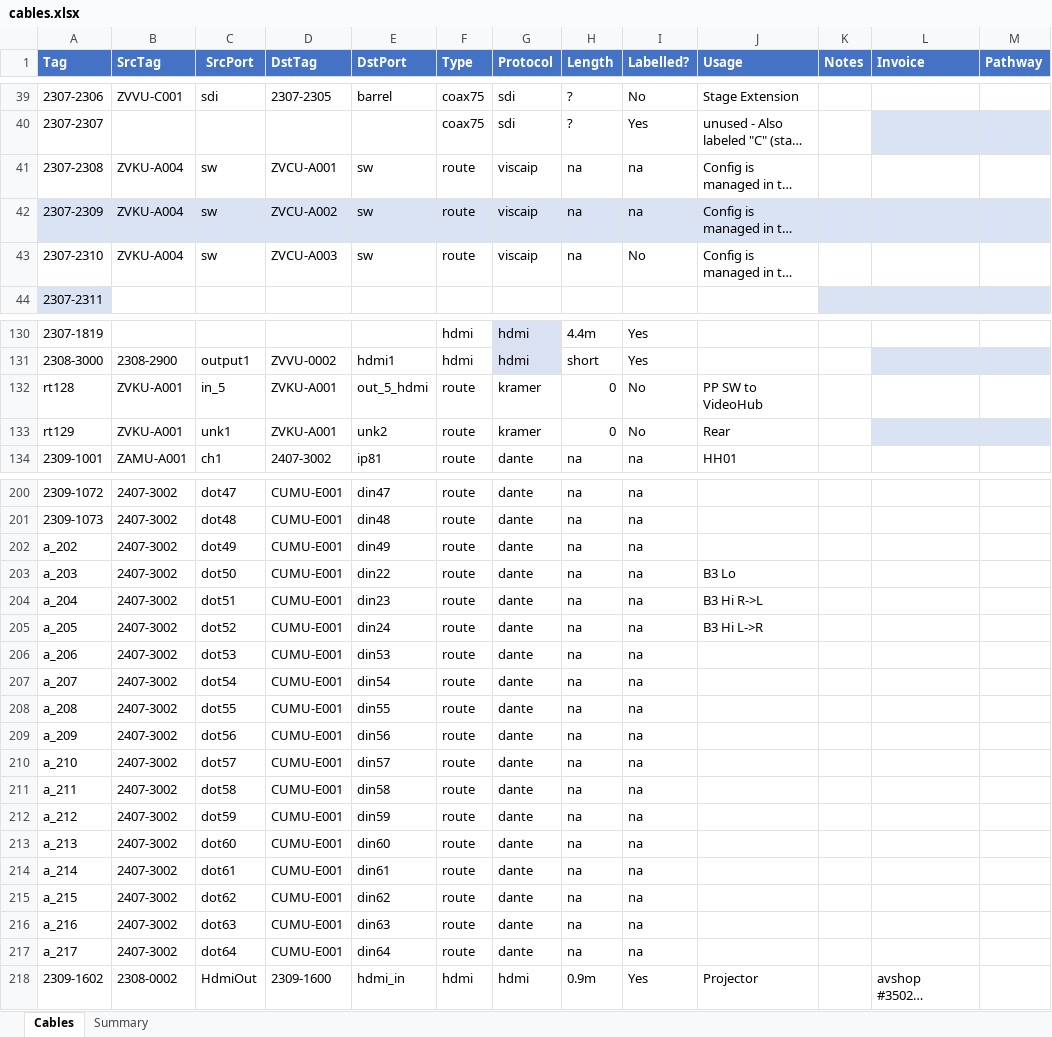
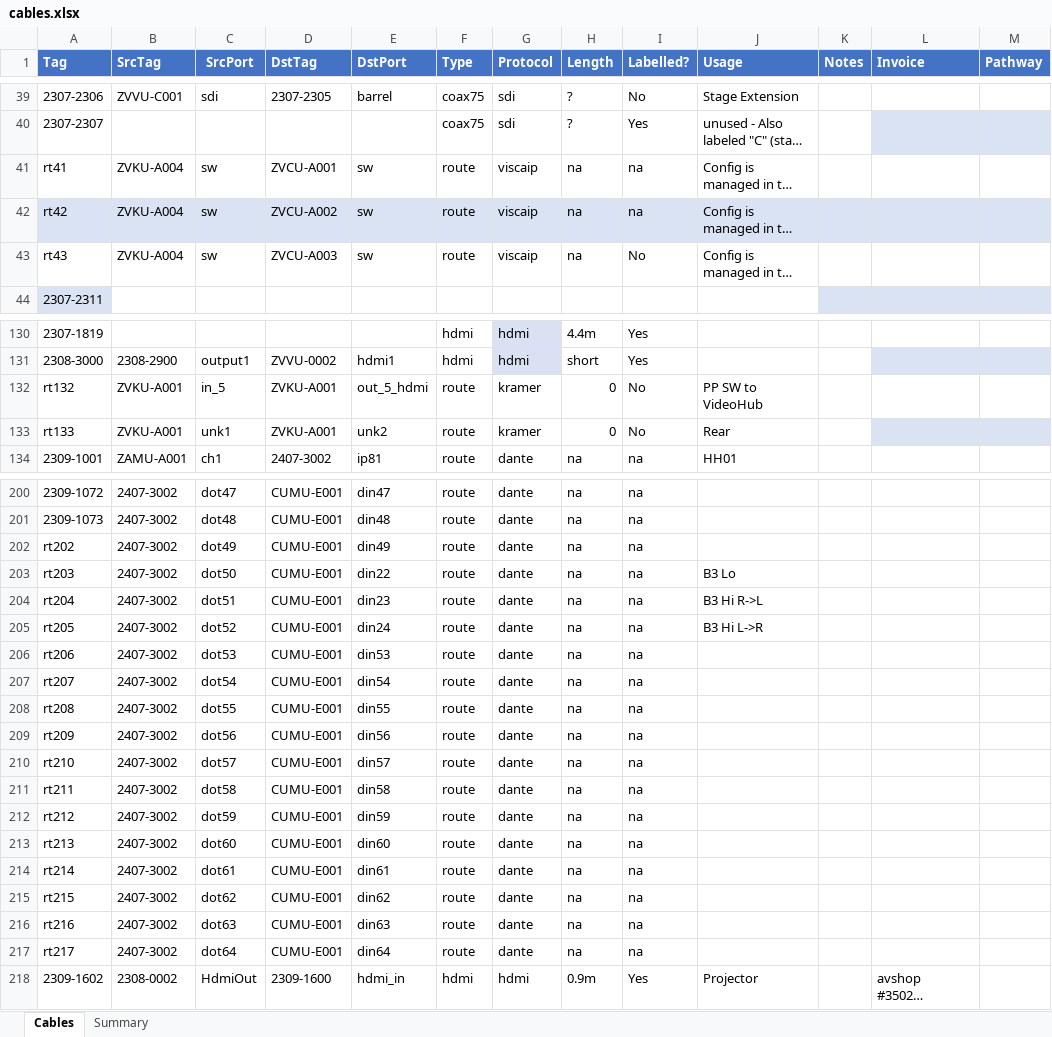
Before and after one commit to avmaint/uacdata, an Excel workbook: cables.xlsx, sheet Cables, drawn as a sheet; only a part is shown, gaps mark what is left out; long unchanged cells end in …; values as stored, in another font and other column widths than the file's, no borders; table styles not drawn; the diff covers the shown part only; the diff names each change by its address in the sheet, - before the commit and + after, or states it on an @@ line.

```diff
--- a/cables.xlsx (sheet Cables)
+++ b/cables.xlsx (sheet Cables)
-A41 (Tag): 2307-2308
+A41 (Tag): rt41
-A42 (Tag): 2307-2309
+A42 (Tag): rt42
-A43 (Tag): 2307-2310
+A43 (Tag): rt43
-A132 (Tag): rt128
+A132 (Tag): rt132
-A133 (Tag): rt129
+A133 (Tag): rt133
-A202 (Tag): a_202
+A202 (Tag): rt202
-A203 (Tag): a_203
+A203 (Tag): rt203
-A204 (Tag): a_204
+A204 (Tag): rt204
-A205 (Tag): a_205
+A205 (Tag): rt205
-A206 (Tag): a_206
+A206 (Tag): rt206
-A207 (Tag): a_207
+A207 (Tag): rt207
-A208 (Tag): a_208
+A208 (Tag): rt208
-A209 (Tag): a_209
+A209 (Tag): rt209
-A210 (Tag): a_210
+A210 (Tag): rt210
-A211 (Tag): a_211
+A211 (Tag): rt211
-A212 (Tag): a_212
+A212 (Tag): rt212
-A213 (Tag): a_213
+A213 (Tag): rt213
-A214 (Tag): a_214
+A214 (Tag): rt214
-A215 (Tag): a_215
+A215 (Tag): rt215
-A216 (Tag): a_216
+A216 (Tag): rt216
-A217 (Tag): a_217
+A217 (Tag): rt217
```
Also changed, not shown: 2 added rows, 2 removed rows and 90 edited cells elsewhere in this sheet.
